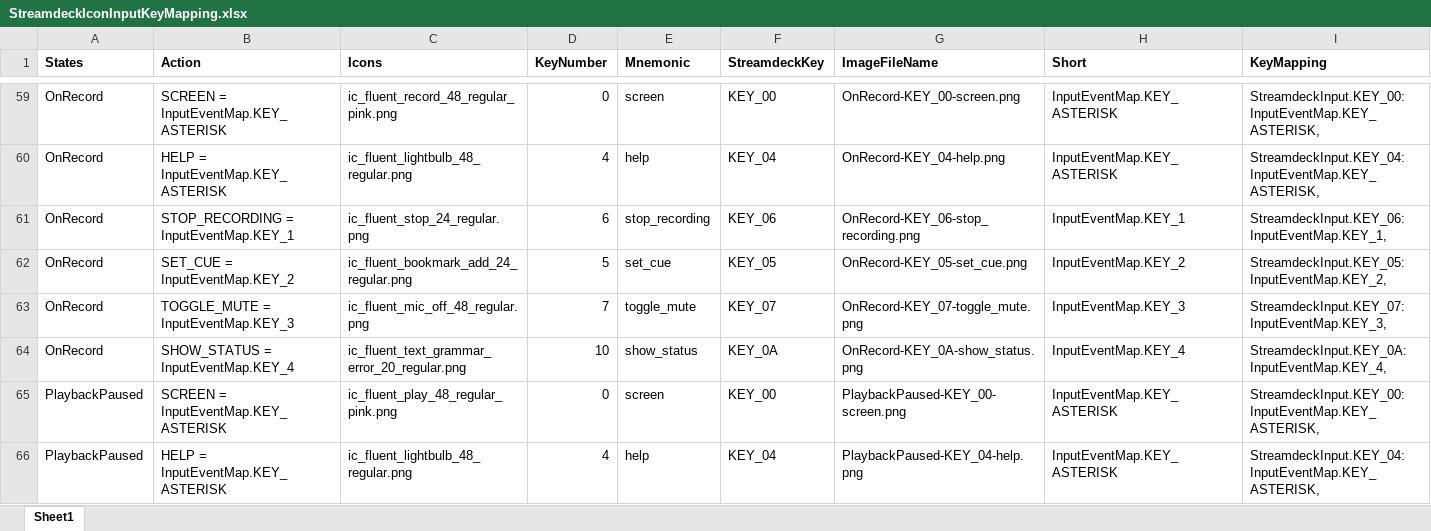
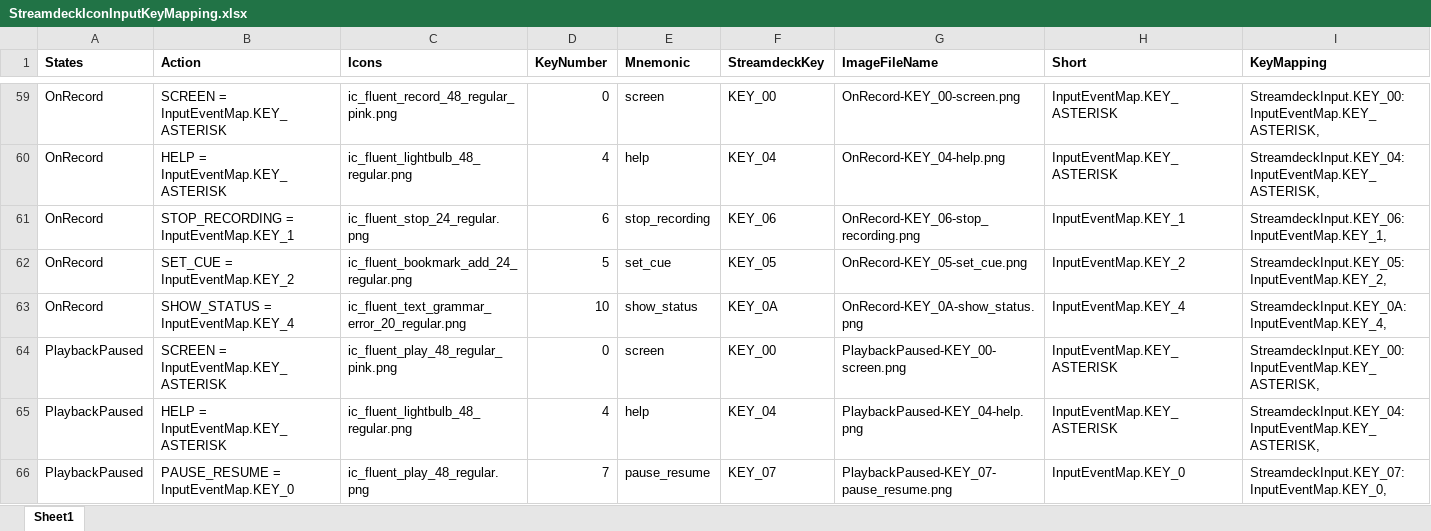
Before and after one commit to dfensgmbh/biz.dfch.scnfmixr, an Excel workbook: prep/StreamdeckIconInputKeyMapping.xlsx, sheet Sheet1, drawn as a sheet; only a part is shown, gaps mark what is left out; the shorter side is filled out with more unchanged rows; values as stored, in another font and other column widths than the file's, no borders; the diff names each change by its address in the sheet, - before the commit and + after, or states it on an @@ line.

Commit message:
OnRecord ToggleMute
* remove item from event map
* remove from xlsx
* remove images

close #53

```diff
--- a/prep/StreamdeckIconInputKeyMapping.xlsx (sheet Sheet1)
+++ b/prep/StreamdeckIconInputKeyMapping.xlsx (sheet Sheet1)
-row 63: OnRecord | TOGGLE_MUTE = InputEventMap.KEY_3 | ic_fluent_mic_off_48_regular.png | 7 | toggle_mute | KEY_07 | OnRecord-KEY_07-toggle_mute.png | InputEventMap.KEY_3 | StreamdeckInput.KEY_07: InputEventMap.KEY_3,
```
Also changed, not shown: 3 other files.
